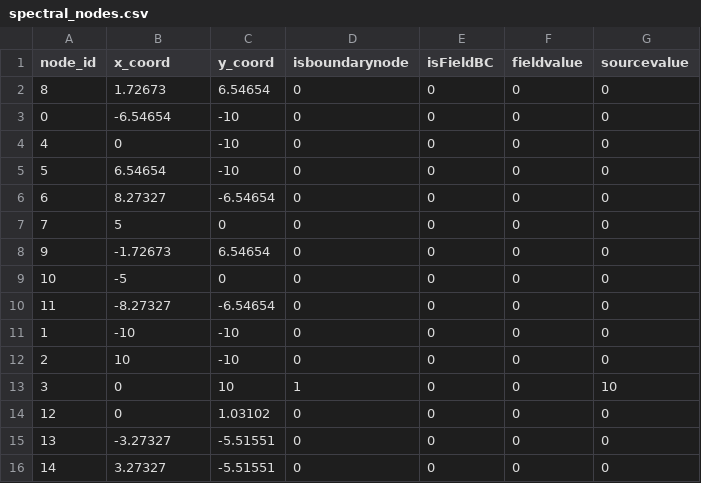
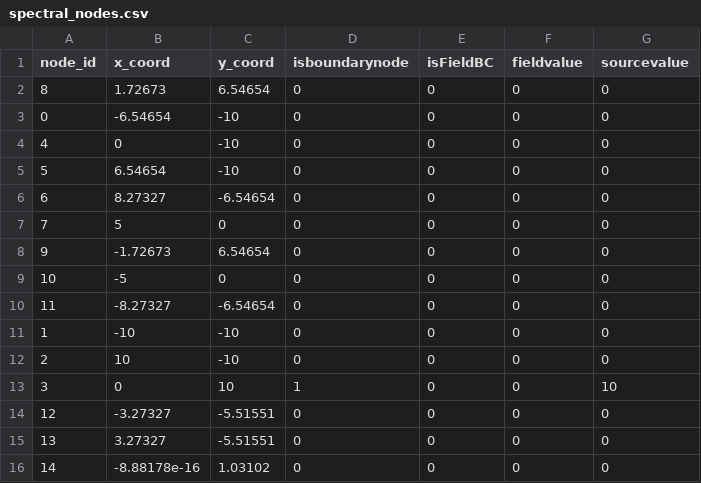
Before and after one commit to Samson-Mano/2DHelmholtz_solver, a CSV file: 2DHelmholtz_solver/src/solver/helmholtz_solverCPP/helmholtz_solverCPP/debug_output/spectral_nodes.csv, drawn as a sheet.

Commit message:
debugging of spectral triangle element formulation continues

```diff
--- a/2DHelmholtz_solver/src/solver/helmholtz_solverCPP/helmholtz_solverCPP/debug_output/spectral_nodes.csv
+++ b/2DHelmholtz_solver/src/solver/helmholtz_solverCPP/helmholtz_solverCPP/debug_output/spectral_nodes.csv
@@ -13,4 +13,4 @@ node_id,x_coord,y_coord,isboundarynode,isFieldBC,fieldvalue,sourcevalue
 3,0,10,1,0,0,10
-12,0,1.03102,0,0,0,0
-13,-3.27327,-5.51551,0,0,0,0
-14,3.27327,-5.51551,0,0,0,0
+12,-3.27327,-5.51551,0,0,0,0
+13,3.27327,-5.51551,0,0,0,0
+14,-8.88178e-16,1.03102,0,0,0,0
```
Also changed, not shown: 2DHelmholtz_solver/src/solver/helmholtz_solverCPP/helmholtz_solverCPP/debug_output/K_ff.csv, 2DHelmholtz_solver/src/solver/helmholtz_solverCPP/helmholtz_solverCPP/debug_output/global_system_matrix.csv, 10 other files.
